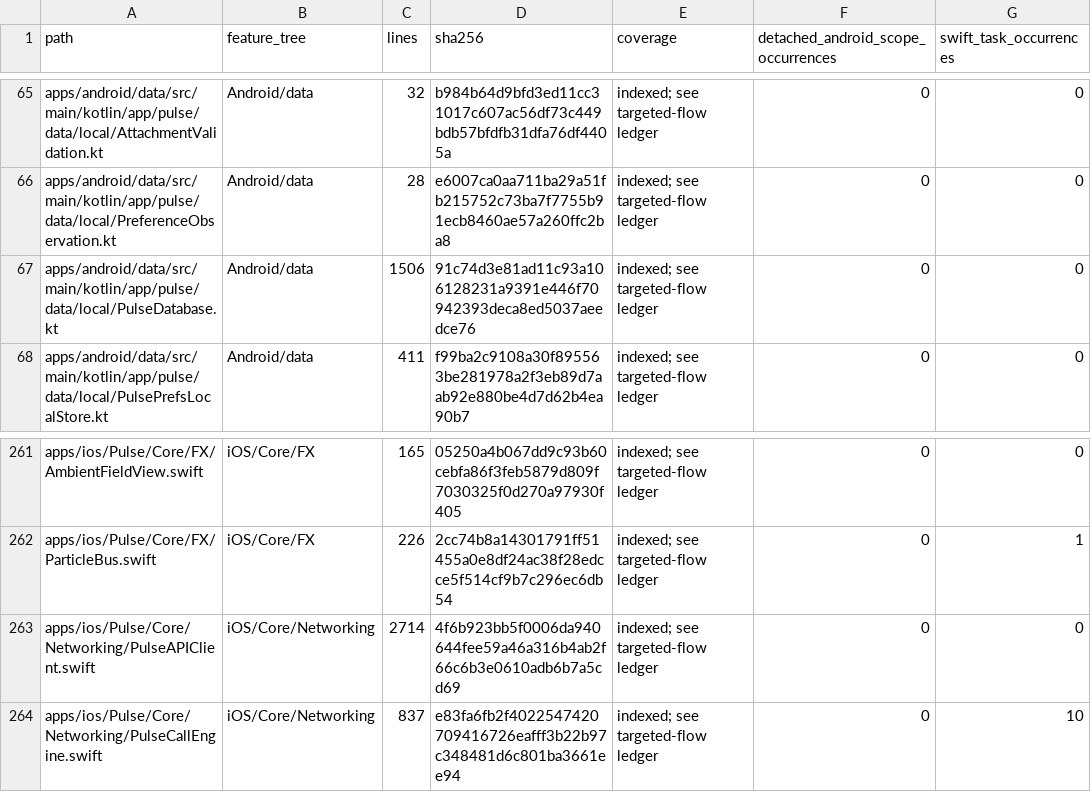
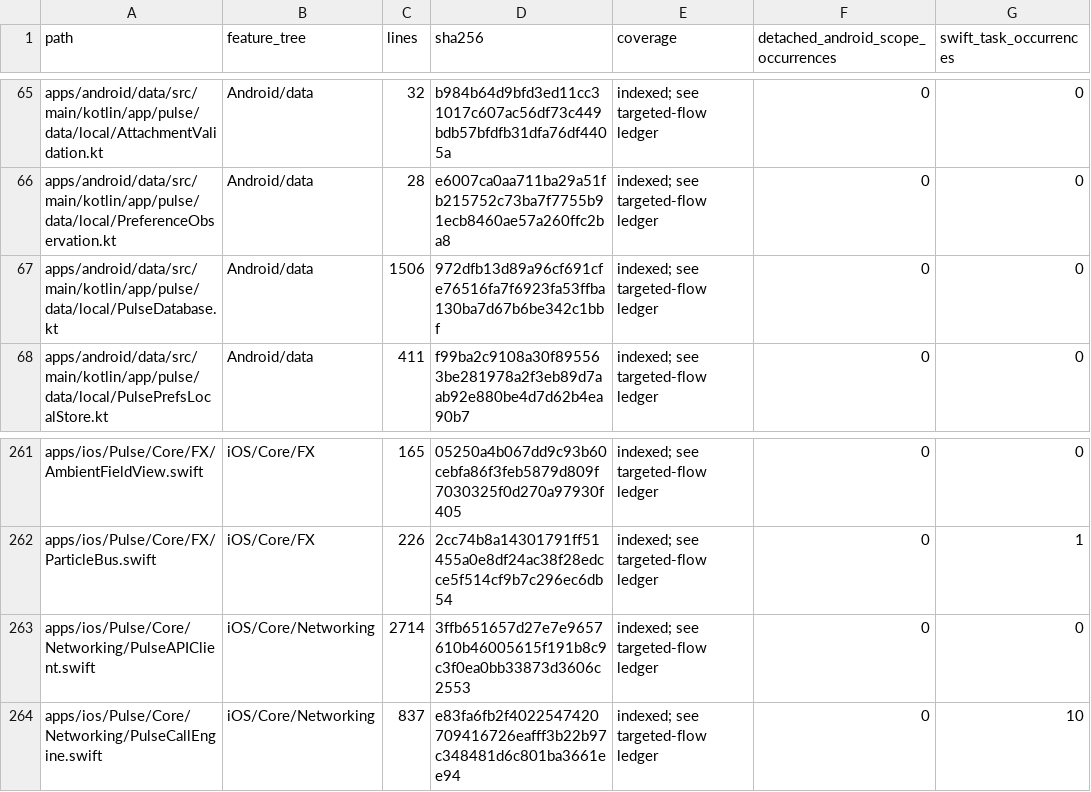
Before and after one commit to GrapseeAgency/the-mystrious-chat-app, a CSV file: docs/NATIVE-SOURCE-INVENTORY.csv, drawn as a sheet; only a part is shown, gaps mark what is left out; the diff covers the shown part only; the diff names each change by its address in the sheet, - before the commit and + after, or states it on an @@ line.

```diff
--- a/docs/NATIVE-SOURCE-INVENTORY.csv
+++ b/docs/NATIVE-SOURCE-INVENTORY.csv
-D67 (sha256): 91c74d3e81ad11c93a106128231a9391e446f70942393deca8ed5037aeedce76
+D67 (sha256): 972dfb13d89a96cf691cfe76516fa7f6923fa53ffba130ba7d67b6be342c1bbf
-D263 (sha256): 4f6b923bb5f0006da940644fee59a46a316b4ab2f66c6b3e0610adb6b7a5cd69
+D263 (sha256): 3ffb651657d27e7e9657610b46005615f191b8c9c3f0ea0bb33873d3606c2553
```
Also changed, not shown: 13 edited cells elsewhere in this file, 15 other files.
